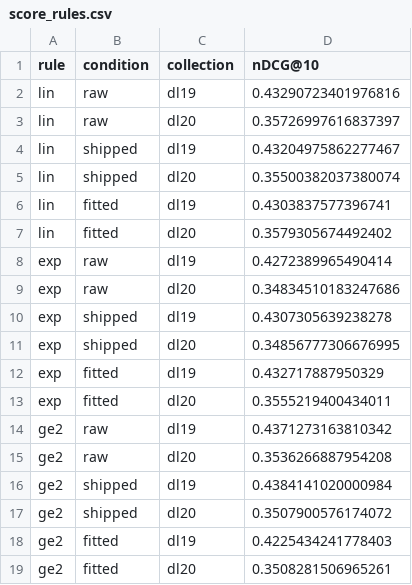
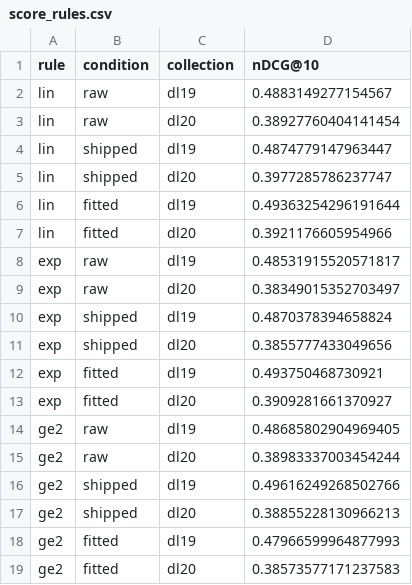
Before and after one commit to KanishkaGD/decision-rerank, a CSV file: results/score_rules.csv, drawn as a sheet.

```diff
--- a/results/score_rules.csv
+++ b/results/score_rules.csv
@@ -1,19 +1,19 @@
 rule,condition,collection,nDCG@10
-lin,raw,dl19,0.43290723401976816
-lin,raw,dl20,0.35726997616837397
-lin,shipped,dl19,0.43204975862277467
-lin,shipped,dl20,0.35500382037380074
-lin,fitted,dl19,0.4303837577396741
-lin,fitted,dl20,0.3579305674492402
-exp,raw,dl19,0.4272389965490414
-exp,raw,dl20,0.34834510183247686
-exp,shipped,dl19,0.4307305639238278
-exp,shipped,dl20,0.34856777306676995
-exp,fitted,dl19,0.432717887950329
-exp,fitted,dl20,0.3555219400434011
-ge2,raw,dl19,0.4371273163810342
-ge2,raw,dl20,0.3536266887954208
-ge2,shipped,dl19,0.4384141020000984
-ge2,shipped,dl20,0.3507900576174072
-ge2,fitted,dl19,0.4225434241778403
-ge2,fitted,dl20,0.3508281506965261
+lin,raw,dl19,0.4883149277154567
+lin,raw,dl20,0.38927760404141454
+lin,shipped,dl19,0.4874779147963447
+lin,shipped,dl20,0.3977285786237747
+lin,fitted,dl19,0.49363254296191644
+lin,fitted,dl20,0.3921176605954966
+exp,raw,dl19,0.48531915520571817
+exp,raw,dl20,0.38349015352703497
+exp,shipped,dl19,0.4870378394658824
+exp,shipped,dl20,0.3855777433049656
+exp,fitted,dl19,0.493750468730921
+exp,fitted,dl20,0.3909281661370927
+ge2,raw,dl19,0.48685802904969405
+ge2,raw,dl20,0.38983337003454244
+ge2,shipped,dl19,0.49616249268502766
+ge2,shipped,dl20,0.38855228130966213
+ge2,fitted,dl19,0.47966599964877993
+ge2,fitted,dl20,0.38573577171237583
```
Also changed, not shown: results/effectiveness.csv, results/effectiveness_pvalues.csv, 12 other files.
